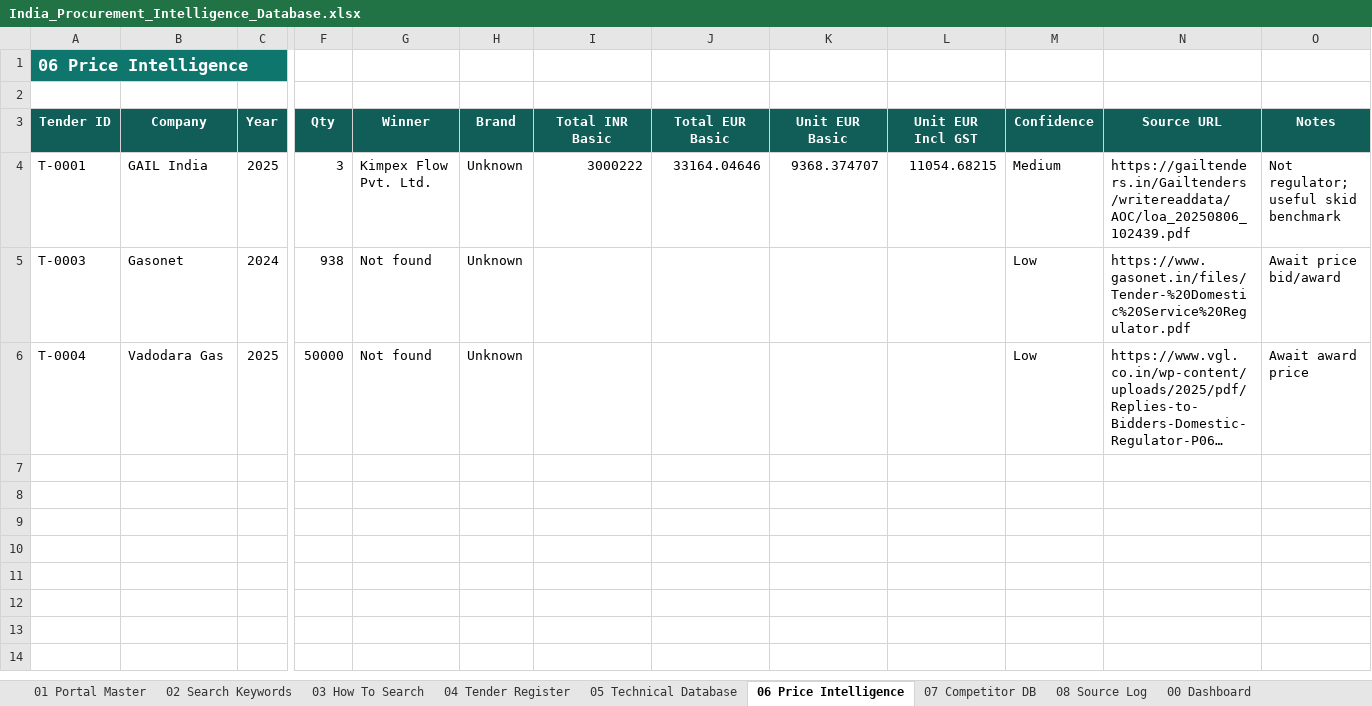
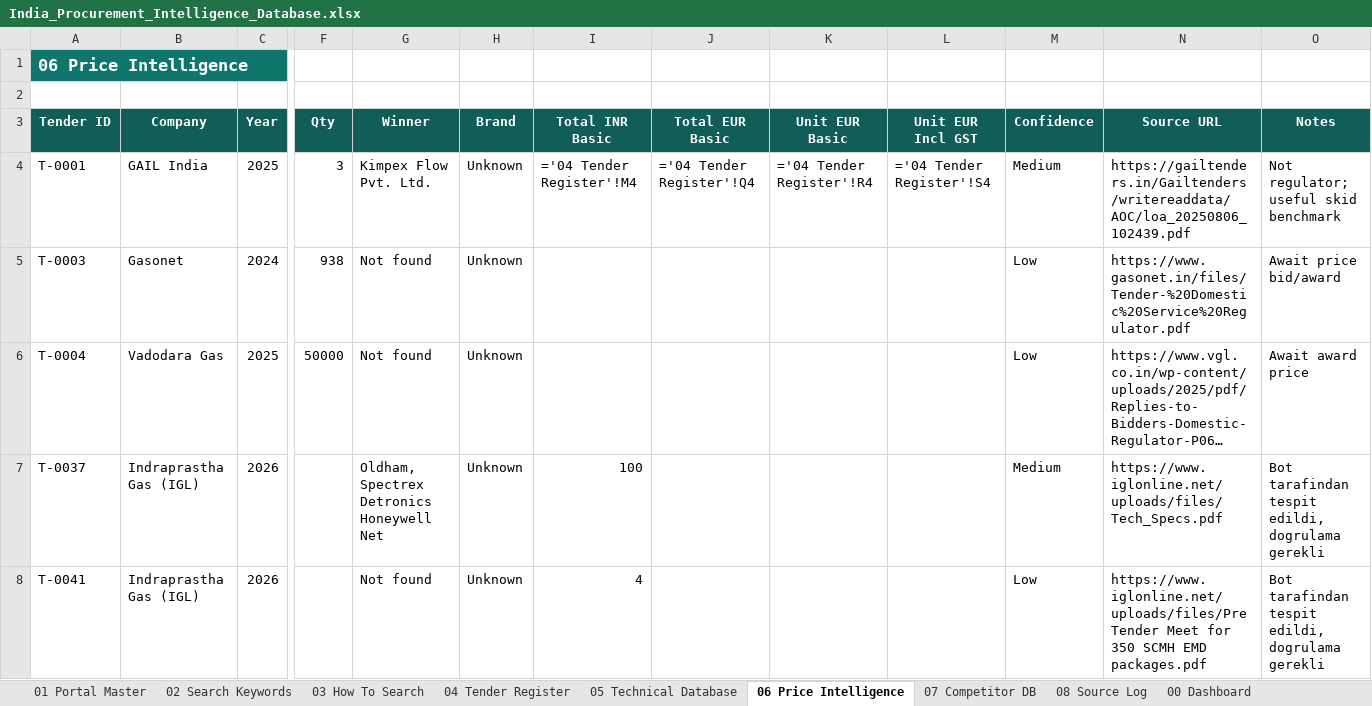
Before and after one commit to kaantellioglu/india-tender-bot, an Excel workbook: data/India_Procurement_Intelligence_Database.xlsx, sheet 06 Price Intelligence, drawn as a sheet; only a part is shown, gaps mark what is left out; long unchanged cells end in …; values as stored, in another font and other column widths than the file's, no borders; formulas without a stored value are shown as written; table styles not drawn; rows hold the shown columns only; the diff names each change by its address in the sheet, - before the commit and + after, or states it on an @@ line.

```diff
--- a/data/India_Procurement_Intelligence_Database.xlsx (sheet 06 Price Intelligence)
+++ b/data/India_Procurement_Intelligence_Database.xlsx (sheet 06 Price Intelligence)
-I4 (Total INR Basic): 3000222
+I4 (Total INR Basic): ='04 Tender Register'!M4
-J4 (Total EUR Basic): 33164.04646
+J4 (Total EUR Basic): ='04 Tender Register'!Q4
-K4 (Unit EUR Basic): 9368.374707
+K4 (Unit EUR Basic): ='04 Tender Register'!R4
-L4 (Unit EUR Incl GST): 11054.68215
+L4 (Unit EUR Incl GST): ='04 Tender Register'!S4
+row 7: T-0037 | Indraprastha Gas (IGL) | 2026 |  | Oldham, Spectrex Detronics Honeywell Net | Unknown | 100 |  |  |  | Medium | https://www.iglonline.net/uploads/files/Tech_Specs.pdf | Bot tarafindan tespit edildi, dogrulama gerekli
+row 8: T-0041 | Indraprastha Gas (IGL) | 2026 |  | Not found | Unknown | 4 |  |  |  | Low | https://www.iglonline.net/uploads/files/Pre Tender Meet for 350 SCMH EMD packages.pdf | Bot tarafindan tespit edildi, dogrulama gerekli
```
Also changed, not shown: sheet 04 Tender Register, sheet 00 Dashboard, sheet 08 Source Log, charts or pictures.
